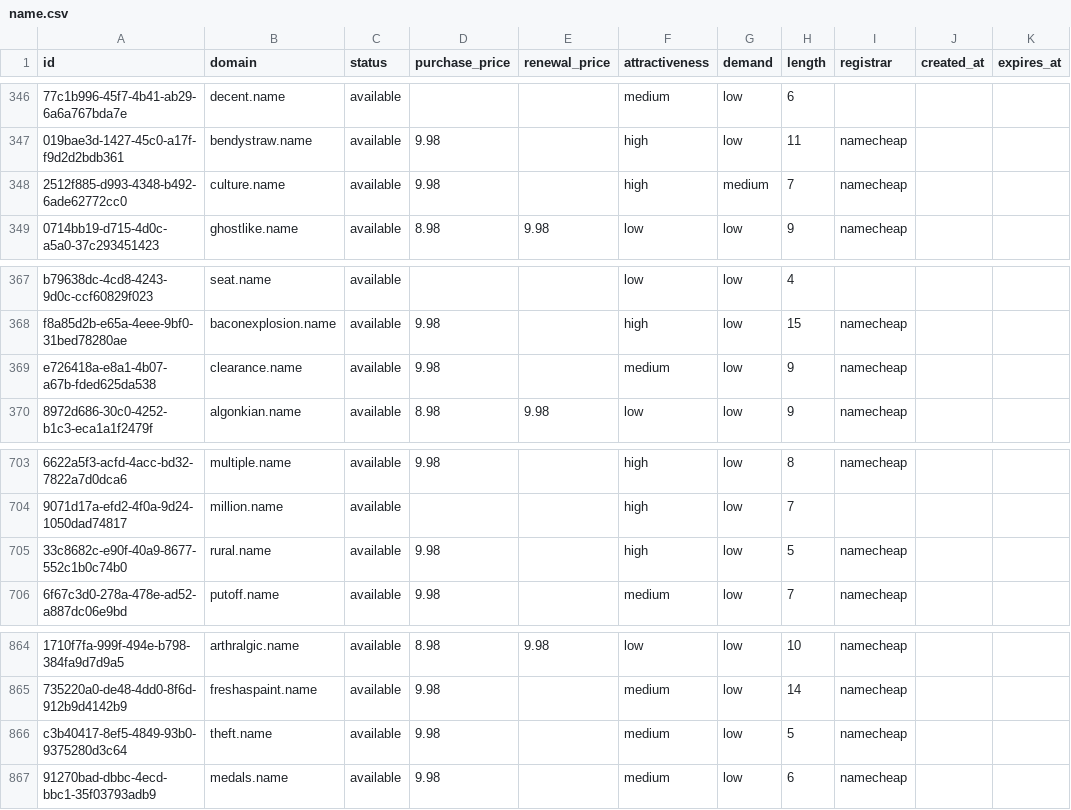
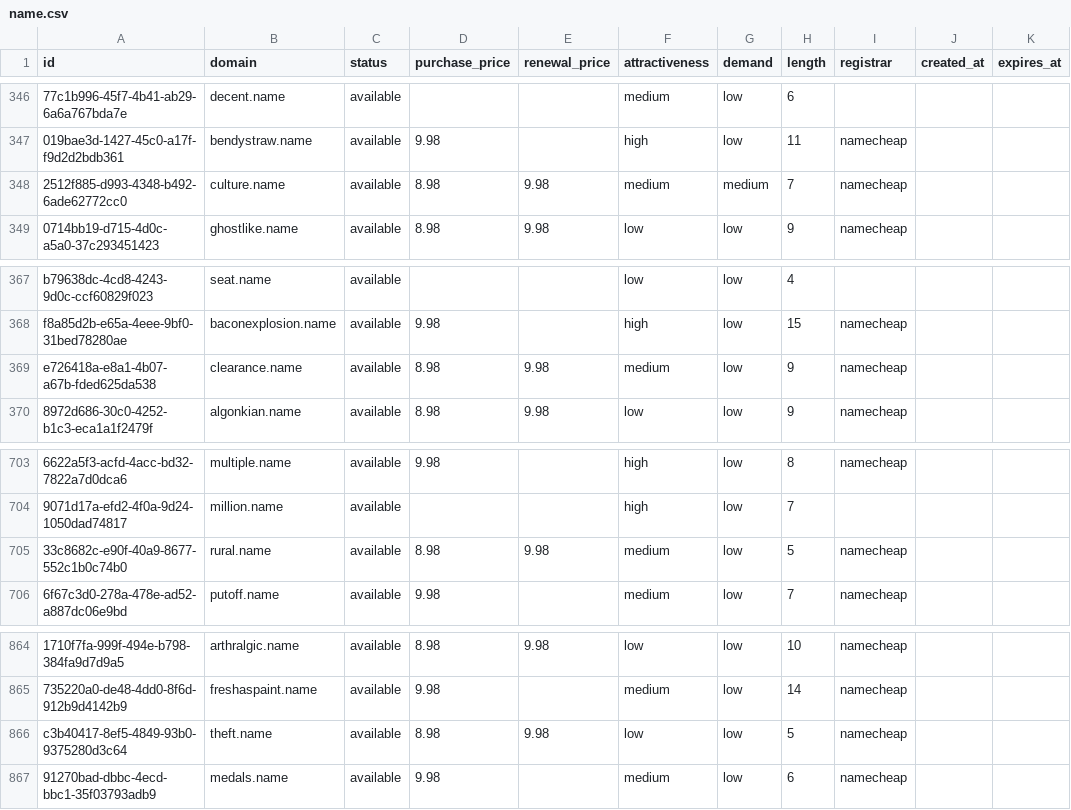
Before and after one commit to UniqueDomains/name-oneword-domains, a CSV file: name.csv, drawn as a sheet; only a part is shown, gaps mark what is left out; the diff names each change by its address in the sheet, - before the commit and + after, or states it on an @@ line.

Commit message:
Domains update

```diff
--- a/name.csv
+++ b/name.csv
-D348 (purchase_price): 9.98
+D348 (purchase_price): 8.98
-E348 (renewal_price): (empty)
+E348 (renewal_price): 9.98
-F348 (attractiveness): high
+F348 (attractiveness): medium
-D369 (purchase_price): 9.98
+D369 (purchase_price): 8.98
-E369 (renewal_price): (empty)
+E369 (renewal_price): 9.98
-D705 (purchase_price): 9.98
+D705 (purchase_price): 8.98
-E705 (renewal_price): (empty)
+E705 (renewal_price): 9.98
-F705 (attractiveness): high
+F705 (attractiveness): medium
-D866 (purchase_price): 9.98
+D866 (purchase_price): 8.98
-E866 (renewal_price): (empty)
+E866 (renewal_price): 9.98
-F866 (attractiveness): medium
+F866 (attractiveness): low
```
Also changed, not shown: 4 other files.
